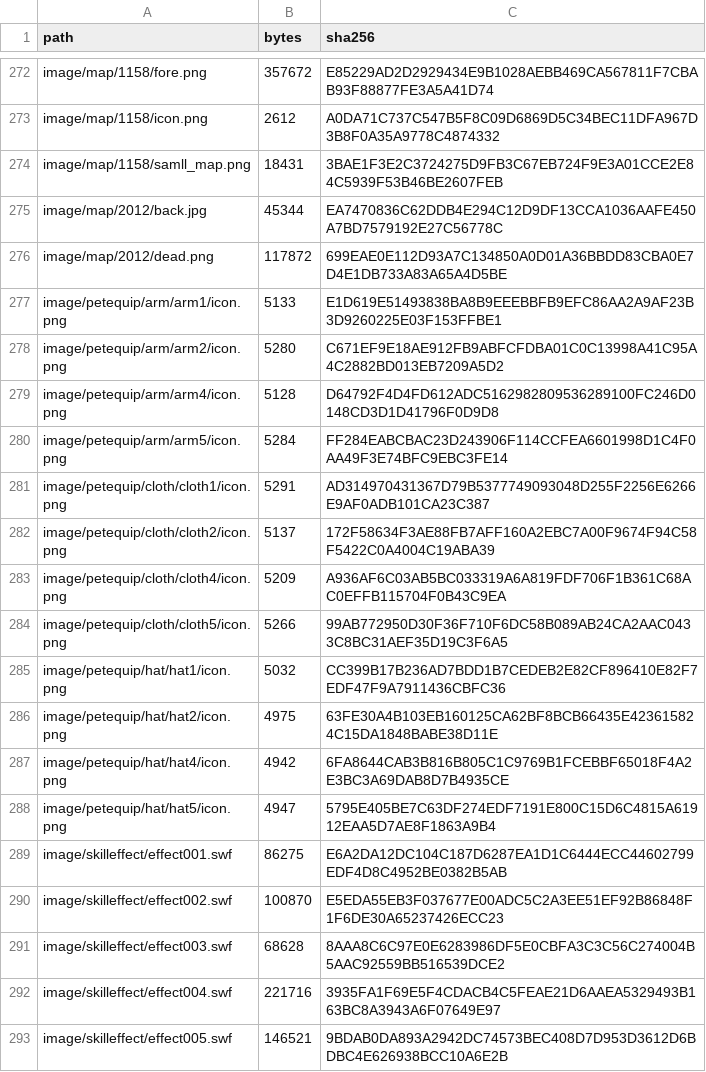
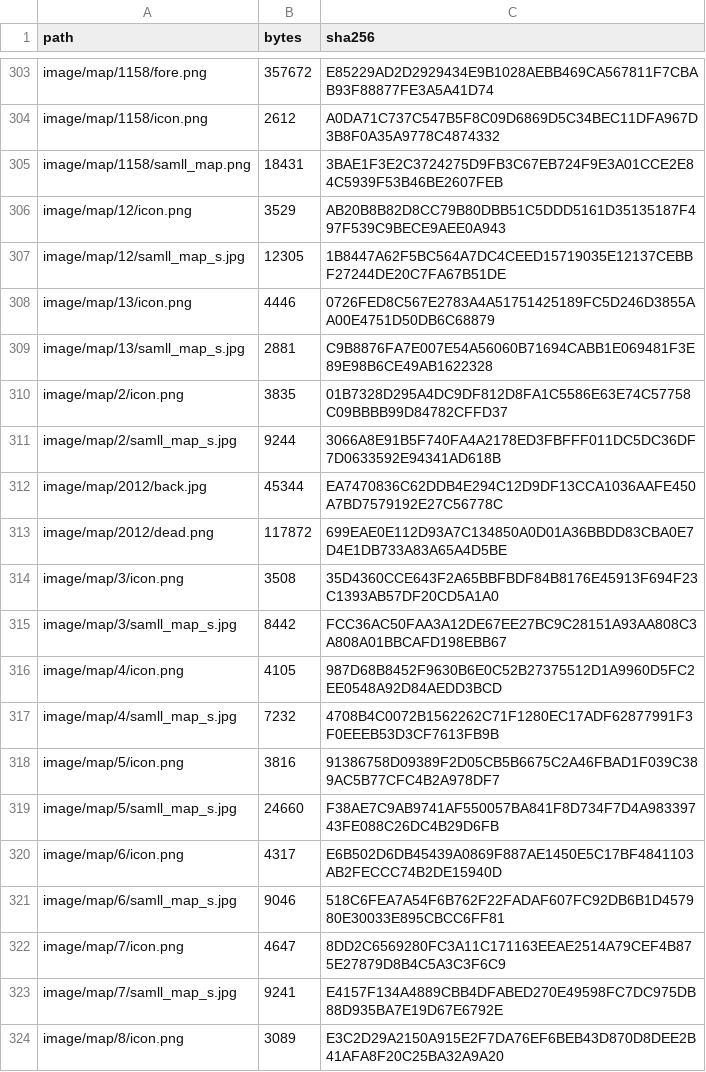
Before and after one commit to trinhtanphat/Gunny-Infrastructure, a TSV file: lib/v389-ruffle-recovery-manifest.tsv, drawn as a sheet; only a part is shown, gaps mark what is left out; the shorter side is filled out with more unchanged rows; the diff covers the shown part only; the diff names each change by its address in the sheet, - before the commit and + after, or states it on an @@ line.

```diff
--- a/lib/v389-ruffle-recovery-manifest.tsv
+++ b/lib/v389-ruffle-recovery-manifest.tsv
+row 306: image/map/12/icon.png | 3529 | AB20B8B82D8CC79B80DBB51C5DDD5161D35135187F497F539C9BECE9AEE0A943
+row 307: image/map/12/samll_map_s.jpg | 12305 | 1B8447A62F5BC564A7DC4CEED15719035E12137CEBBF27244DE20C7FA67B51DE
+row 308: image/map/13/icon.png | 4446 | 0726FED8C567E2783A4A51751425189FC5D246D3855AA00E4751D50DB6C68879
+row 309: image/map/13/samll_map_s.jpg | 2881 | C9B8876FA7E007E54A56060B71694CABB1E069481F3E89E98B6CE49AB1622328
+row 310: image/map/2/icon.png | 3835 | 01B7328D295A4DC9DF812D8FA1C5586E63E74C57758C09BBBB99D84782CFFD37
+row 311: image/map/2/samll_map_s.jpg | 9244 | 3066A8E91B5F740FA4A2178ED3FBFFF011DC5DC36DF7D0633592E94341AD618B
+row 314: image/map/3/icon.png | 3508 | 35D4360CCE643F2A65BBFBDF84B8176E45913F694F23C1393AB57DF20CD5A1A0
+row 315: image/map/3/samll_map_s.jpg | 8442 | FCC36AC50FAA3A12DE67EE27BC9C28151A93AA808C3A808A01BBCAFD198EBB67
+row 316: image/map/4/icon.png | 4105 | 987D68B8452F9630B6E0C52B27375512D1A9960D5FC2EE0548A92D84AEDD3BCD
+row 317: image/map/4/samll_map_s.jpg | 7232 | 4708B4C0072B1562262C71F1280EC17ADF62877991F3F0EEEB53D3CF7613FB9B
+row 318: image/map/5/icon.png | 3816 | 91386758D09389F2D05CB5B6675C2A46FBAD1F039C389AC5B77CFC4B2A978DF7
+row 319: image/map/5/samll_map_s.jpg | 24660 | F38AE7C9AB9741AF550057BA841F8D734F7D4A98339743FE088C26DC4B29D6FB
+row 320: image/map/6/icon.png | 4317 | E6B502D6DB45439A0869F887AE1450E5C17BF4841103AB2FECCC74B2DE15940D
+row 321: image/map/6/samll_map_s.jpg | 9046 | 518C6FEA7A54F6B762F22FADAF607FC92DB6B1D457980E30033E895CBCC6FF81
+row 322: image/map/7/icon.png | 4647 | 8DD2C6569280FC3A11C171163EEAE2514A79CEF4B875E27879D8B4C5A3C3F6C9
+row 323: image/map/7/samll_map_s.jpg | 9241 | E4157F134A4889CBB4DFABED270E49598FC7DC975DB88D935BA7E19D67E6792E
+row 324: image/map/8/icon.png | 3089 | E3C2D29A2150A915E2F7DA76EF6BEB43D870D8DEE2B41AFA8F20C25BA32A9A20
```
Also changed, not shown: 38 added rows elsewhere in this file, 7 other files.
